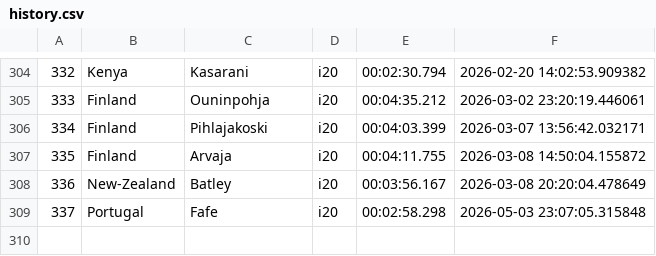
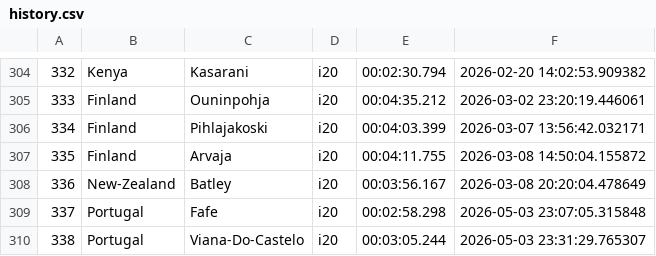
Before and after one commit to Mmathieus/rally-time-tracker, a CSV file: data/Mmathieus/wrc9database/history.csv, drawn as a sheet; only a part is shown, gaps mark what is left out; the diff names each change by its address in the sheet, - before the commit and + after, or states it on an @@ line.

Commit message:
data#30 : viana... improved

```diff
--- a/data/Mmathieus/wrc9database/history.csv
+++ b/data/Mmathieus/wrc9database/history.csv
+row 310: 338 | Portugal | Viana-Do-Castelo | i20 | 00:03:05.244 | 2026-05-03 23:31:29.765307
```
Also changed, not shown: data/Mmathieus/wrc9database/main.csv.
